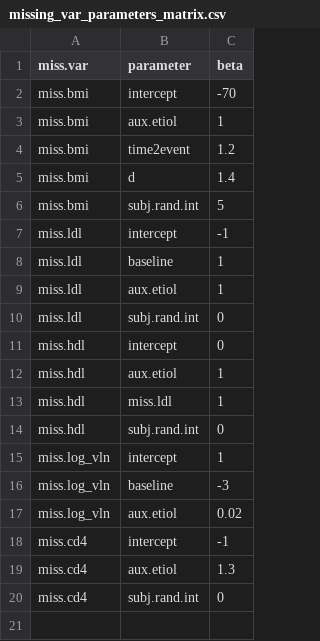
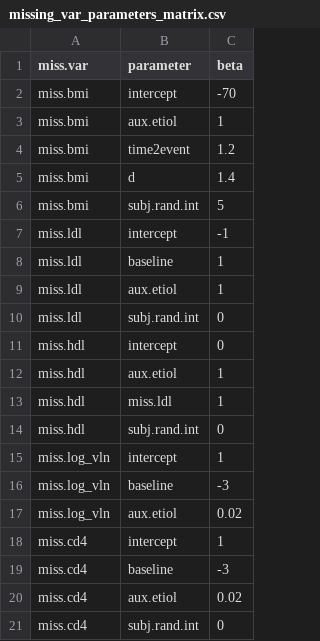
Before and after one commit to qsuProjects/PCORI, a CSV file: r/IMPMISS/missing_var_parameters_matrix.csv, drawn as a sheet.

Commit message:
Currently hitting individual var targets pretty well

```diff
--- a/r/IMPMISS/missing_var_parameters_matrix.csv
+++ b/r/IMPMISS/missing_var_parameters_matrix.csv
@@ -17,4 +17,5 @@ miss.log_vln,baseline,-3
 miss.log_vln,aux.etiol,0.02
-miss.cd4,intercept,-1
-miss.cd4,aux.etiol,1.3
+miss.cd4,intercept,1
+miss.cd4,baseline,-3
+miss.cd4,aux.etiol,0.02
 miss.cd4,subj.rand.int,0
```
